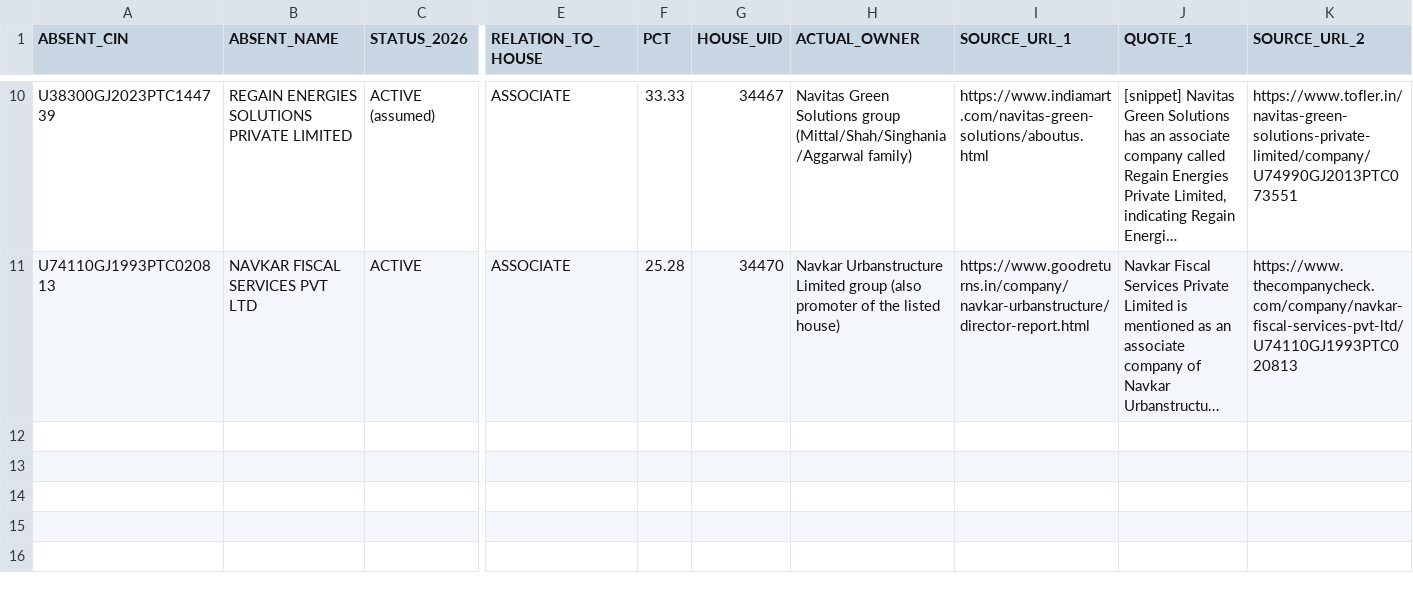
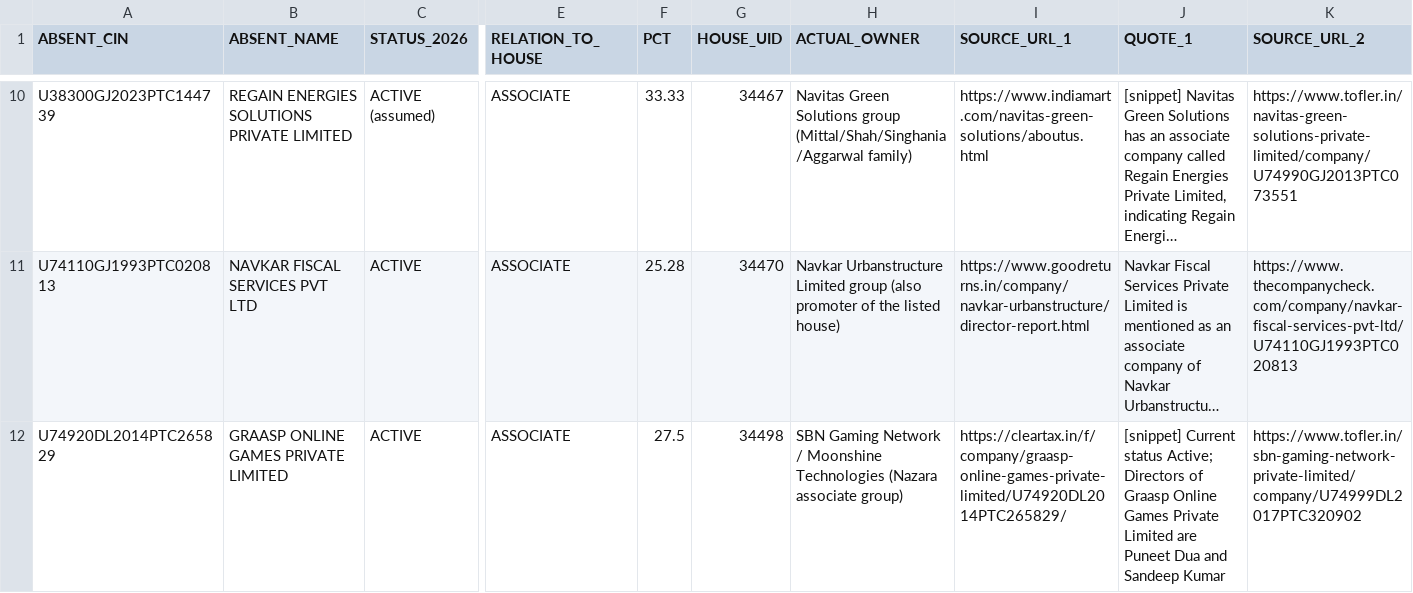
Before and after one commit to pavithra610-cell/claude, a CSV file: A3_ABSENT_LANE/cloud_blocks/BLOCK043_OUTPUT.csv, drawn as a sheet; only a part is shown, gaps mark what is left out; long unchanged cells end in …; rows hold the shown columns only; the diff names each change by its address in the sheet, - before the commit and + after, or states it on an @@ line.

```diff
--- a/A3_ABSENT_LANE/cloud_blocks/BLOCK043_OUTPUT.csv
+++ b/A3_ABSENT_LANE/cloud_blocks/BLOCK043_OUTPUT.csv
+row 12: U74920DL2014PTC265829 | GRAASP ONLINE GAMES PRIVATE LIMITED | ACTIVE | ASSOCIATE | 27.5 | 34498 | SBN Gaming Network / Moonshine Technologies (Nazara associate group) | https://cleartax.in/f/company/graasp-online-games-private-limited/U74920DL2014PTC265829/ | [snippet] Current status Active; Directors of Graasp Online Games Private Limited are Puneet Dua and Sandeep Kumar | https://www.tofler.in/sbn-gaming-network-private-limited/company/U74999DL2017PTC320902
```
Also changed, not shown: A3_ABSENT_LANE/cloud_blocks/BLOCK045_OUTPUT.csv.
